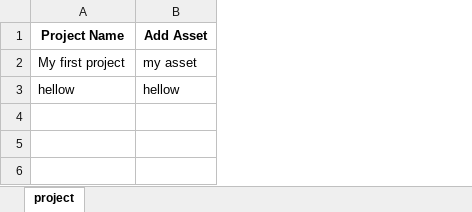
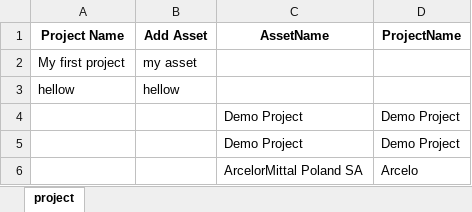
Before and after one commit to sonuinx/nam_saf, an Excel workbook: excel_files/Project.xlsx, sheet project, drawn as a sheet; values as stored, in another font and other column widths than the file's, no borders; the diff names each change by its address in the sheet, - before the commit and + after, or states it on an @@ line.

```diff
--- a/excel_files/Project.xlsx (sheet project)
+++ b/excel_files/Project.xlsx (sheet project)
+column C (AssetName), empty
+column D (ProjectName), empty
+row 4:  |  | Demo Project | Demo Project
+row 5:  |  | Demo Project | Demo Project
+row 6:  |  | ArcelorMittal Poland SA | Arcelo
```
Also changed, not shown: excel_files/Assets_A.xlsx, excel_files/Portfolio.xlsx, 2 other files.
